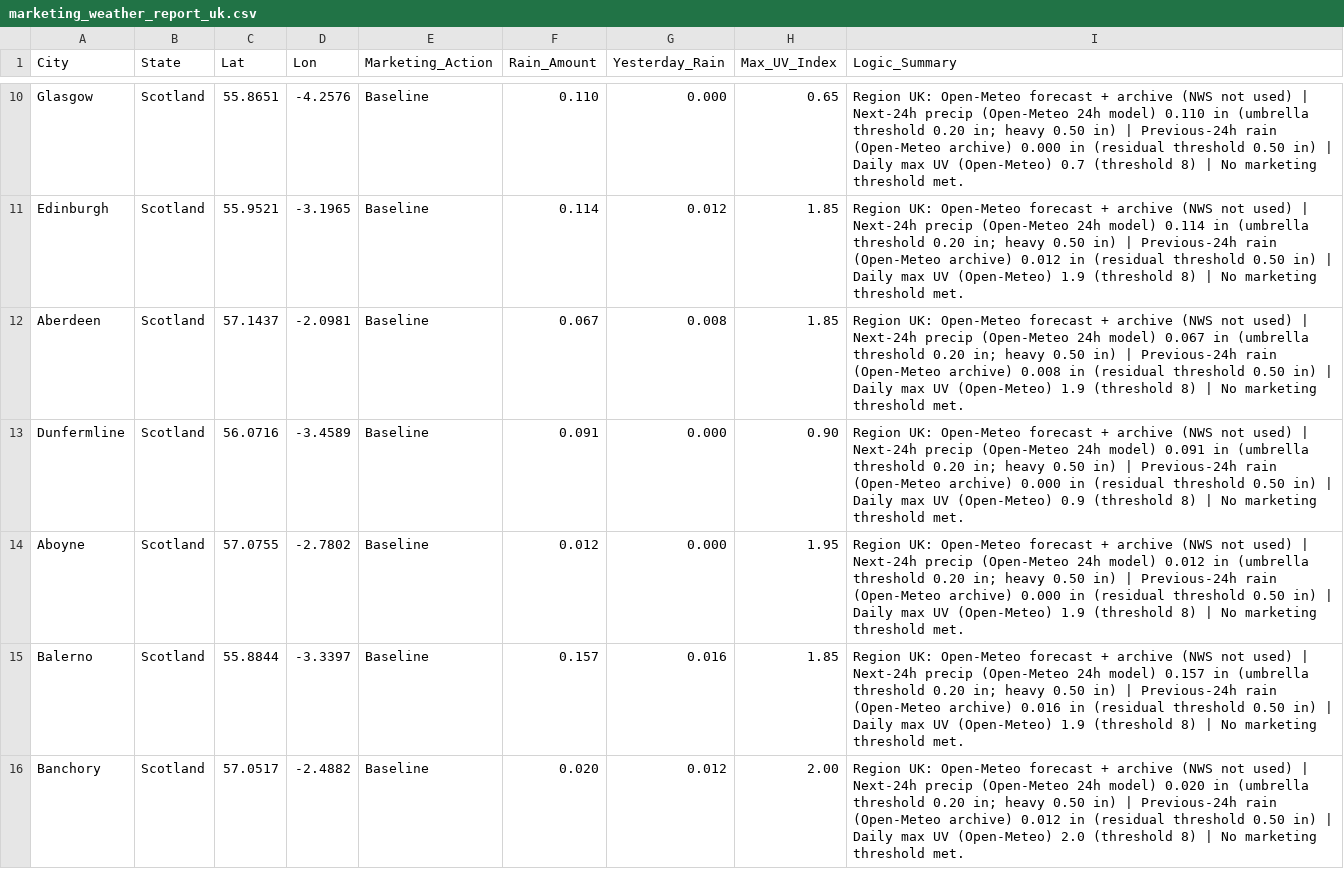
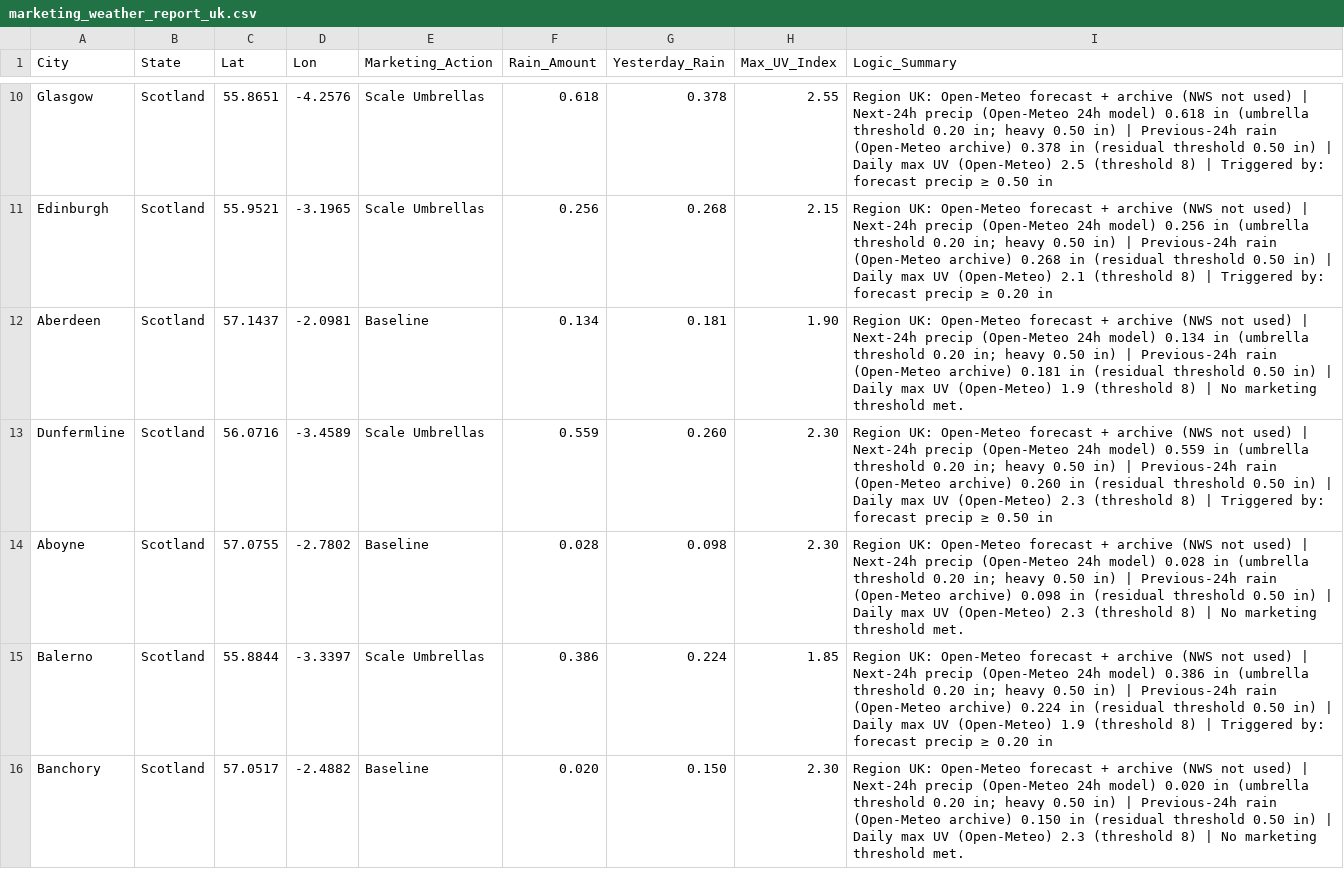
Before and after one commit to mg22mex/marketing-weather-engine, a CSV file: marketing_weather_report_uk.csv, drawn as a sheet; only a part is shown, gaps mark what is left out; the diff covers the shown part only; the diff names each change by its address in the sheet, - before the commit and + after, or states it on an @@ line.

```diff
--- a/marketing_weather_report_uk.csv
+++ b/marketing_weather_report_uk.csv
-E10:E11 (Marketing_Action): Baseline
+E10:E11 (Marketing_Action): Scale Umbrellas
-F10 (Rain_Amount): 0.110
+F10 (Rain_Amount): 0.618
-G10 (Yesterday_Rain): 0.000
+G10 (Yesterday_Rain): 0.378
-H10 (Max_UV_Index): 0.65
+H10 (Max_UV_Index): 2.55
-I10 (Logic_Summary): …24h model) 0.110 in (umbrella threshold 0.20 in; heavy 0.50 in) | Previous-24h rain (Open-Meteo archive) 0.000 in (residual threshold 0.50 in) | Daily max UV (Open-Meteo) 0.7 (threshold 8) | No marketing threshold met.
+I10 (Logic_Summary): …24h model) 0.618 in (umbrella threshold 0.20 in; heavy 0.50 in) | Previous-24h rain (Open-Meteo archive) 0.378 in (residual threshold 0.50 in) | Daily max UV (Open-Meteo) 2.5 (threshold 8) | Triggered by: forecast precip ≥ 0.50 in
-F11 (Rain_Amount): 0.114
+F11 (Rain_Amount): 0.256
-G11 (Yesterday_Rain): 0.012
+G11 (Yesterday_Rain): 0.268
-H11 (Max_UV_Index): 1.85
+H11 (Max_UV_Index): 2.15
-I11 (Logic_Summary): …24h model) 0.114 in (umbrella threshold 0.20 in; heavy 0.50 in) | Previous-24h rain (Open-Meteo archive) 0.012 in (residual threshold 0.50 in) | Daily max UV (Open-Meteo) 1.9 (threshold 8) | No marketing threshold met.
+I11 (Logic_Summary): …24h model) 0.256 in (umbrella threshold 0.20 in; heavy 0.50 in) | Previous-24h rain (Open-Meteo archive) 0.268 in (residual threshold 0.50 in) | Daily max UV (Open-Meteo) 2.1 (threshold 8) | Triggered by: forecast precip ≥ 0.20 in
-F12 (Rain_Amount): 0.067
+F12 (Rain_Amount): 0.134
-G12 (Yesterday_Rain): 0.008
+G12 (Yesterday_Rain): 0.181
-H12 (Max_UV_Index): 1.85
+H12 (Max_UV_Index): 1.90
-I12 (Logic_Summary): …24h model) 0.067 in (umbrella threshold 0.20 in; heavy 0.50 in) | Previous-24h rain (Open-Meteo archive) 0.008 in (residual…
+I12 (Logic_Summary): …24h model) 0.134 in (umbrella threshold 0.20 in; heavy 0.50 in) | Previous-24h rain (Open-Meteo archive) 0.181 in (residual…
-E13 (Marketing_Action): Baseline
+E13 (Marketing_Action): Scale Umbrellas
-F13 (Rain_Amount): 0.091
+F13 (Rain_Amount): 0.559
-G13 (Yesterday_Rain): 0.000
+G13 (Yesterday_Rain): 0.260
-H13 (Max_UV_Index): 0.90
+H13 (Max_UV_Index): 2.30
-I13 (Logic_Summary): …24h model) 0.091 in (umbrella threshold 0.20 in; heavy 0.50 in) | Previous-24h rain (Open-Meteo archive) 0.000 in (residual threshold 0.50 in) | Daily max UV (Open-Meteo) 0.9 (threshold 8) | No marketing threshold met.
+I13 (Logic_Summary): …24h model) 0.559 in (umbrella threshold 0.20 in; heavy 0.50 in) | Previous-24h rain (Open-Meteo archive) 0.260 in (residual threshold 0.50 in) | Daily max UV (Open-Meteo) 2.3 (threshold 8) | Triggered by: forecast precip ≥ 0.50 in
-F14 (Rain_Amount): 0.012
+F14 (Rain_Amount): 0.028
-G14 (Yesterday_Rain): 0.000
+G14 (Yesterday_Rain): 0.098
-H14 (Max_UV_Index): 1.95
+H14 (Max_UV_Index): 2.30
-I14 (Logic_Summary): …24h model) 0.012 in (umbrella threshold 0.20 in; heavy 0.50 in) | Previous-24h rain (Open-Meteo archive) 0.000 in (residual threshold 0.50 in) | Daily max UV (Open-Meteo) 1.9 (threshold 8)…
+I14 (Logic_Summary): …24h model) 0.028 in (umbrella threshold 0.20 in; heavy 0.50 in) | Previous-24h rain (Open-Meteo archive) 0.098 in (residual threshold 0.50 in) | Daily max UV (Open-Meteo) 2.3 (threshold 8)…
-E15 (Marketing_Action): Baseline
+E15 (Marketing_Action): Scale Umbrellas
-F15 (Rain_Amount): 0.157
+F15 (Rain_Amount): 0.386
-G15 (Yesterday_Rain): 0.016
+G15 (Yesterday_Rain): 0.224
-I15 (Logic_Summary): …24h model) 0.157 in (umbrella threshold 0.20 in; heavy 0.50 in) | Previous-24h rain (Open-Meteo archive) 0.016 in (residual threshold 0.50 in) | Daily max UV (Open-Meteo) 1.9 (threshold 8) | No marketing threshold met.
+I15 (Logic_Summary): …24h model) 0.386 in (umbrella threshold 0.20 in; heavy 0.50 in) | Previous-24h rain (Open-Meteo archive) 0.224 in (residual threshold 0.50 in) | Daily max UV (Open-Meteo) 1.9 (threshold 8) | Triggered by: forecast precip ≥ 0.20 in
-G16 (Yesterday_Rain): 0.012
+G16 (Yesterday_Rain): 0.150
-H16 (Max_UV_Index): 2.00
+H16 (Max_UV_Index): 2.30
-I16 (Logic_Summary): …(Open-Meteo archive) 0.012 in (residual threshold 0.50 in) | Daily max UV (Open-Meteo) 2.0 (threshold 8)…
+I16 (Logic_Summary): …(Open-Meteo archive) 0.150 in (residual threshold 0.50 in) | Daily max UV (Open-Meteo) 2.3 (threshold 8)…
```
Also changed, not shown: 106 edited cells elsewhere in this file, marketing_weather_report_can.csv, marketing_weather_report_us.csv.
